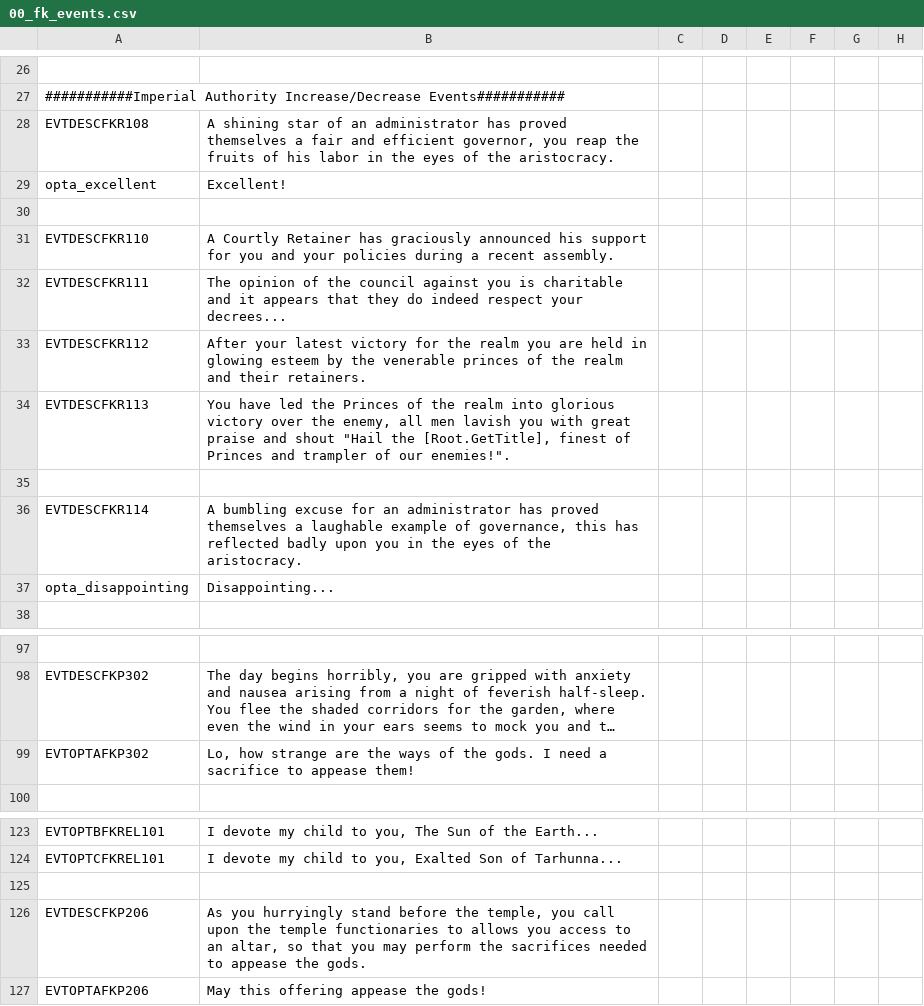
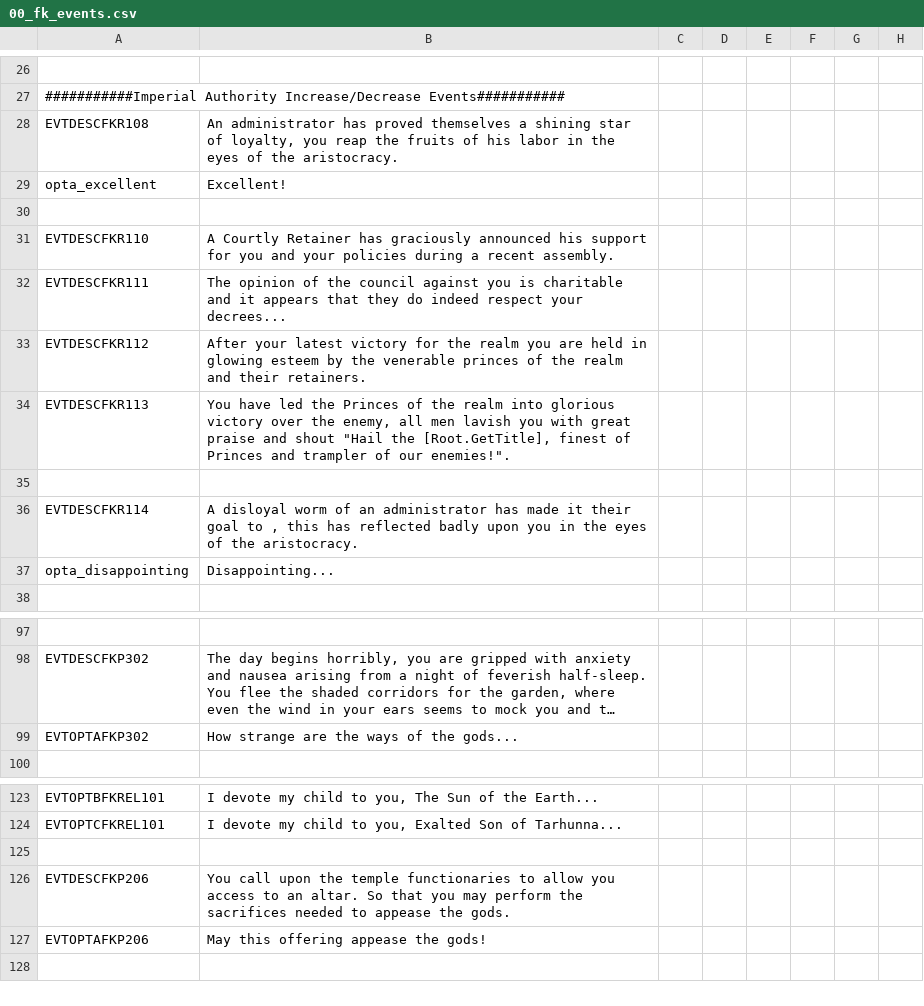
Before and after one commit to Conramagne/Bronze-Age-Mod, a CSV file: Fluvial Kings/localisation/00_fk_events.csv, drawn as a sheet; only a part is shown, gaps mark what is left out; long unchanged cells end in …; the diff covers the shown part only; the diff names each change by its address in the sheet, - before the commit and + after, or states it on an @@ line.

```diff
--- a/Fluvial Kings/localisation/00_fk_events.csv
+++ b/Fluvial Kings/localisation/00_fk_events.csv
-B28: A shining star of an administrator has proved themselves a fair and efficient governor, you reap…
+B28: An administrator has proved themselves a shining star of loyalty, you reap…
-B36: A bumbling excuse for an administrator has proved themselves a laughable example of governance, this has…
+B36: A disloyal worm of an administrator has made it their goal to , this has…
-B99: Lo, how strange are the ways of the gods. I need a sacrifice to appease them!
+B99: How strange are the ways of the gods...
-B126: As you hurryingly stand before the temple, you call upon the temple functionaries to allows you access to an altar, so that you…
+B126: You call upon the temple functionaries to allow you access to an altar. So that you…
```
Also changed, not shown: 9 edited cells elsewhere in this file.
